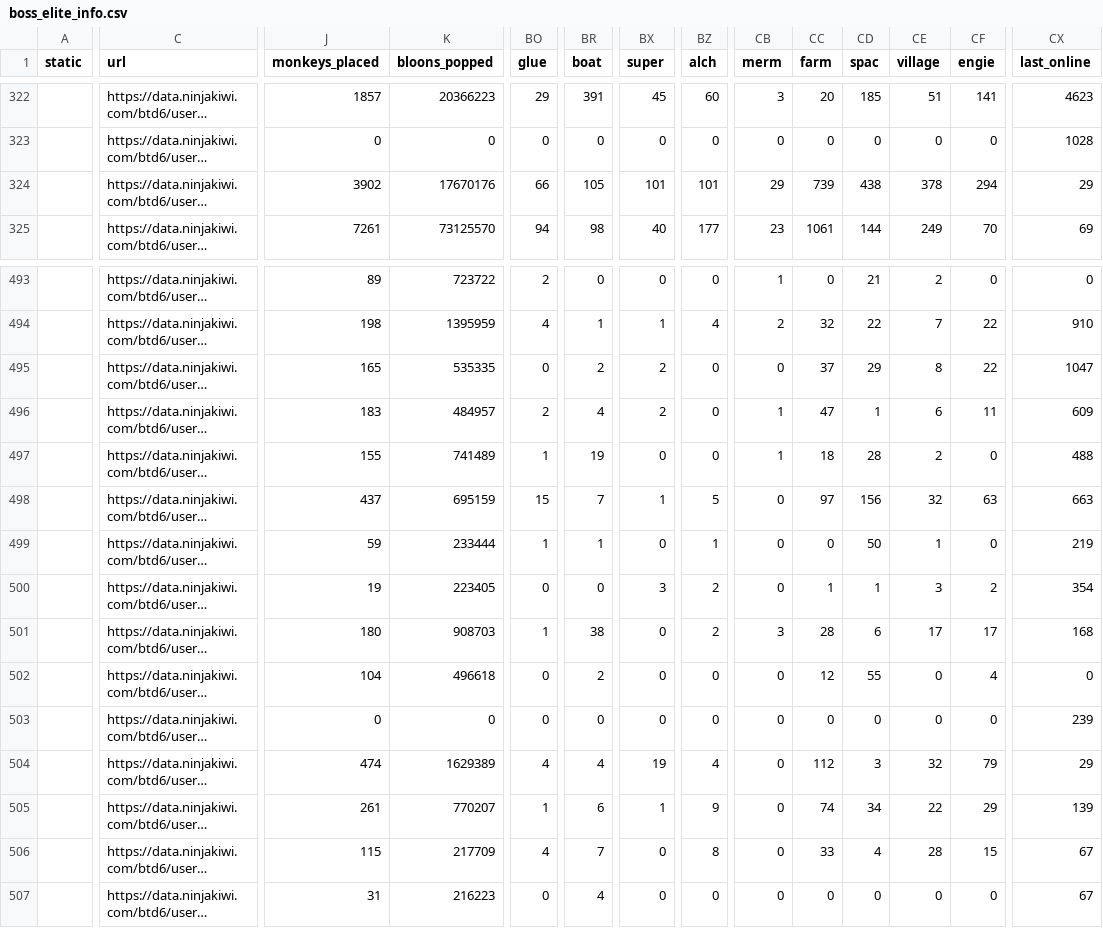
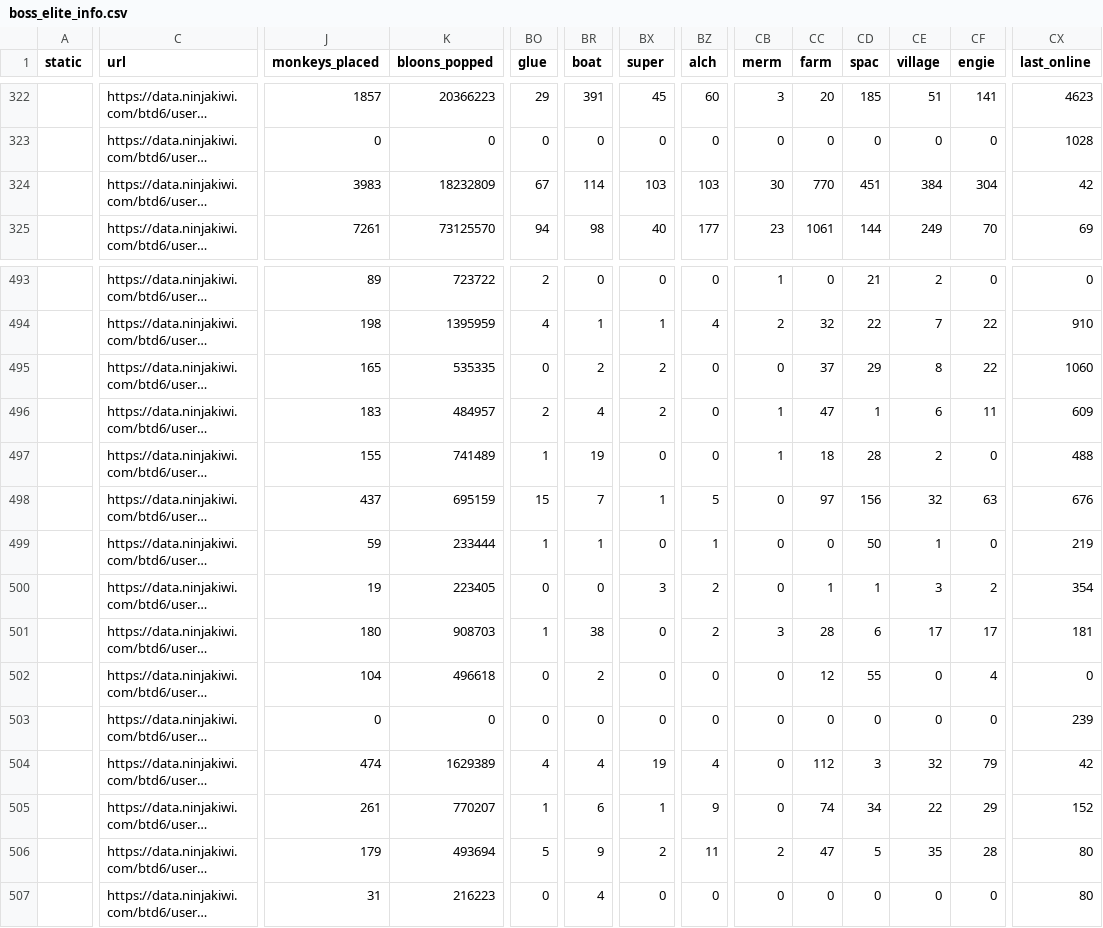
Before and after one commit to ducanup01/btd6boss, a CSV file: boss_elite_info.csv, drawn as a sheet; only a part is shown, gaps mark what is left out; long unchanged cells end in …; the diff covers the shown part only; the diff names each change by its address in the sheet, - before the commit and + after, or states it on an @@ line.

Commit message:
automatic updater

```diff
--- a/boss_elite_info.csv
+++ b/boss_elite_info.csv
-J324 (monkeys_placed): 3902
+J324 (monkeys_placed): 3983
-K324 (bloons_popped): 17670176
+K324 (bloons_popped): 18232809
-BO324 (glue): 66
+BO324 (glue): 67
-BR324 (boat): 105
+BR324 (boat): 114
-BX324 (super): 101
+BX324 (super): 103
-BZ324 (alch): 101
+BZ324 (alch): 103
-CB324 (merm): 29
+CB324 (merm): 30
-CC324 (farm): 739
+CC324 (farm): 770
-CD324 (spac): 438
+CD324 (spac): 451
-CE324 (village): 378
+CE324 (village): 384
-CF324 (engie): 294
+CF324 (engie): 304
-CX324 (last_online): 29
+CX324 (last_online): 42
-CX495 (last_online): 1047
+CX495 (last_online): 1060
-CX498 (last_online): 663
+CX498 (last_online): 676
-CX501 (last_online): 168
+CX501 (last_online): 181
-CX504 (last_online): 29
+CX504 (last_online): 42
-CX505 (last_online): 139
+CX505 (last_online): 152
-J506 (monkeys_placed): 115
+J506 (monkeys_placed): 179
-K506 (bloons_popped): 217709
+K506 (bloons_popped): 493694
-BO506 (glue): 4
+BO506 (glue): 5
-BR506 (boat): 7
+BR506 (boat): 9
-BX506 (super): 0
+BX506 (super): 2
-BZ506 (alch): 8
+BZ506 (alch): 11
-CB506 (merm): 0
+CB506 (merm): 2
-CC506 (farm): 33
+CC506 (farm): 47
-CD506 (spac): 4
+CD506 (spac): 5
-CE506 (village): 28
+CE506 (village): 35
-CF506 (engie): 15
+CF506 (engie): 28
-CX506:CX507 (last_online): 67
+CX506:CX507 (last_online): 80
```
Also changed, not shown: 36 edited cells elsewhere in this file, boss_info.csv.
